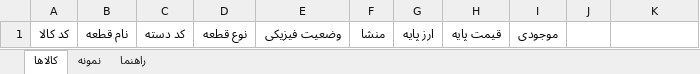
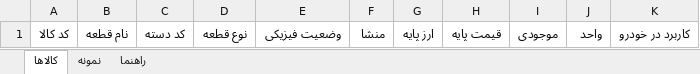
Before and after one commit to ali-hedax/source-auto-parts-platform, an Excel workbook: docs/import/hedax-products-template.xlsx, sheet کالاها, drawn as a sheet; values as stored, in another font and other column widths than the file's, no borders; the diff names each change by its address in the sheet, - before the commit and + after, or states it on an @@ line.

```diff
--- a/docs/import/hedax-products-template.xlsx (sheet کالاها)
+++ b/docs/import/hedax-products-template.xlsx (sheet کالاها)
-J1: (empty)
+J1: واحد
-K1: (empty)
+K1: کاربرد در خودرو
```
Also changed, not shown: sheet نمونه, sheet راهنما, docs/import/sample-import-with-errors.xlsx, docs/import/sample-row-errors.xlsx, 12 other files.
